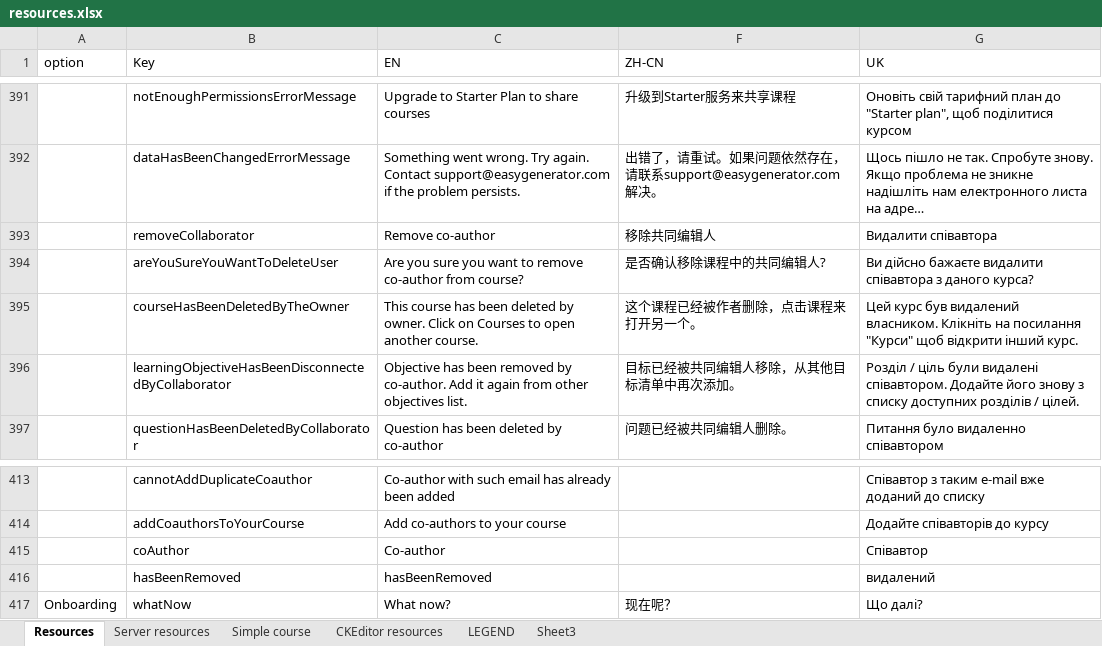
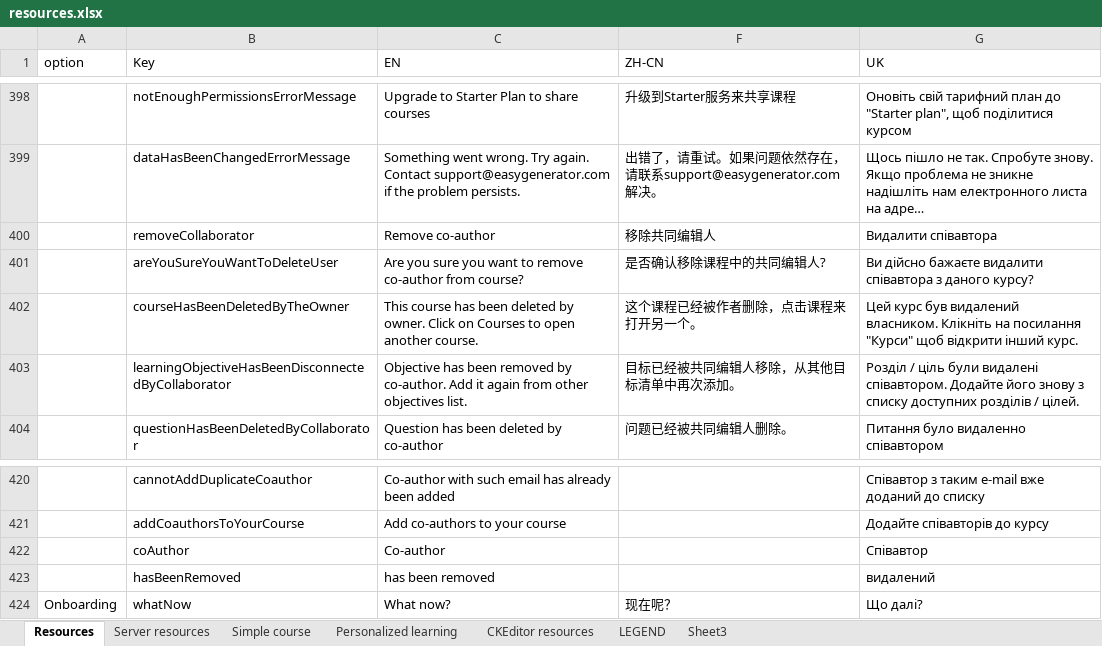
Before and after one commit to jaw4ik/assessment, an Excel workbook: sources/easygenerator.Web/App/localization/resources.xlsx, sheet Resources, drawn as a sheet; only a part is shown, gaps mark what is left out; long unchanged cells end in …; values as stored, in another font and other column widths than the file's, no cell formats; charts and pictures not drawn; addresses are those after the commit; the diff covers the shown part only; the diff names each change by its address in the sheet, - before the commit and + after, or states it on an @@ line.

Commit message:
Add texts to resources

```diff
--- a/sources/easygenerator.Web/App/localization/resources.xlsx (sheet Resources)
+++ b/sources/easygenerator.Web/App/localization/resources.xlsx (sheet Resources)
+sheet tab: Personalized learning
-G401 (UK): …з даного курса?
+G401 (UK): …з даного курсу?
-C423 (EN): hasBeenRemoved
+C423 (EN): has been removed
```
Also changed, not shown: 7 added rows and 26 edited cells elsewhere in this sheet, sheet Server resources, cell formats, charts or pictures, 6 other files.
